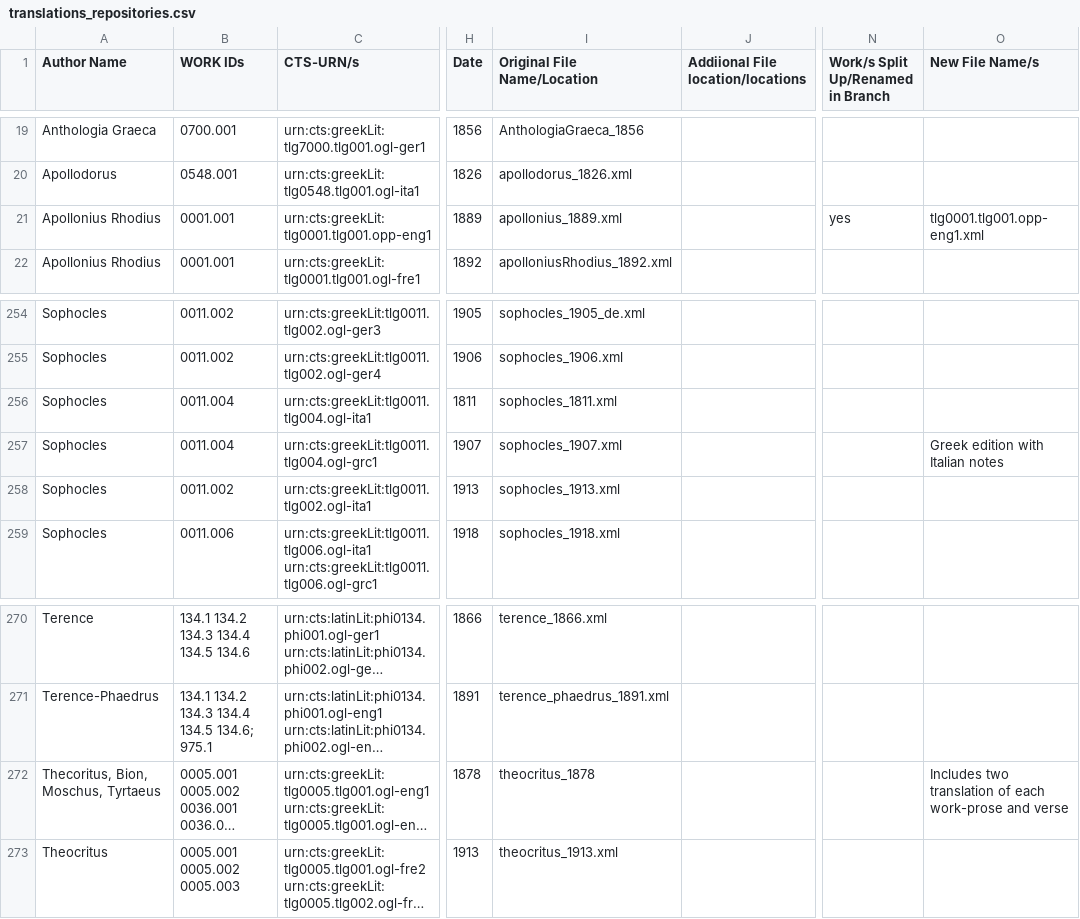
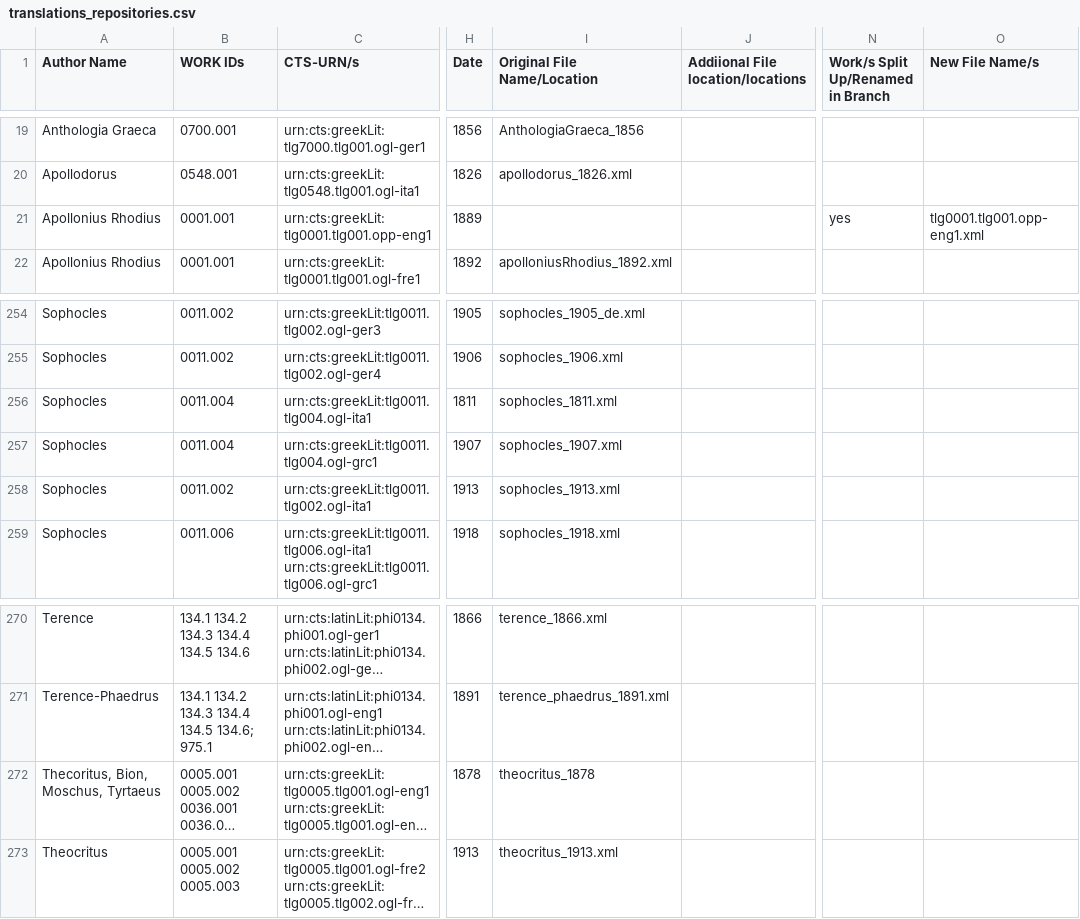
Before and after one commit to caro28/chiron, a CSV file: align_texts_project/data/translations_repositories.csv, drawn as a sheet; only a part is shown, gaps mark what is left out; long unchanged cells end in …; the diff names each change by its address in the sheet, - before the commit and + after, or states it on an @@ line.

Commit message:
debugging dataset

```diff
--- a/align_texts_project/data/translations_repositories.csv
+++ b/align_texts_project/data/translations_repositories.csv
-I21 (Original File Name/Location): apollonius_1889.xml
+I21 (Original File Name/Location): (empty)
-O257 (New File Name/s): Greek edition with Italian notes
+O257 (New File Name/s): (empty)
-O272 (New File Name/s): Includes two translation of each work-prose and verse
+O272 (New File Name/s): (empty)
```
Also changed, not shown: 7 other files.
